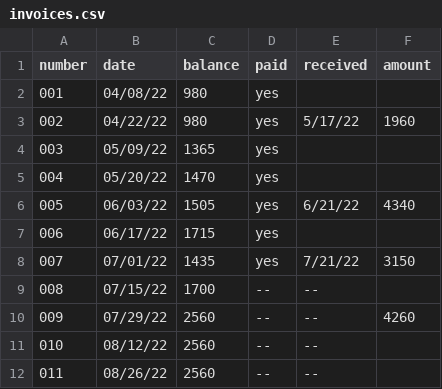
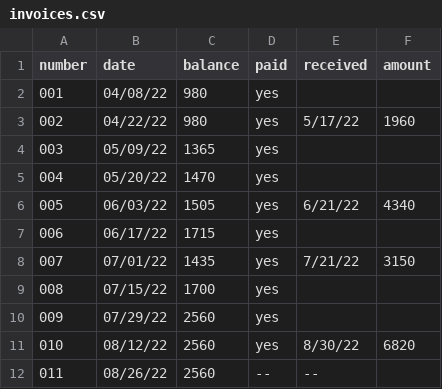
Before and after one commit to jwbat/zsh_scripts, a CSV file: stuff/invoices.csv, drawn as a sheet.

```diff
--- a/stuff/invoices.csv
+++ b/stuff/invoices.csv
@@ -8,5 +8,5 @@ number,date,balance,paid,received,amount
 007,07/01/22,1435,yes,7/21/22,3150
-008,07/15/22,1700, --,  --,
-009,07/29/22,2560, --,  --,4260
-010,08/12/22,2560, --,  --,
+008,07/15/22,1700,yes,,
+009,07/29/22,2560,yes,,
+010,08/12/22,2560,yes,8/30/22,6820
 011,08/26/22,2560, --,  --,
```
